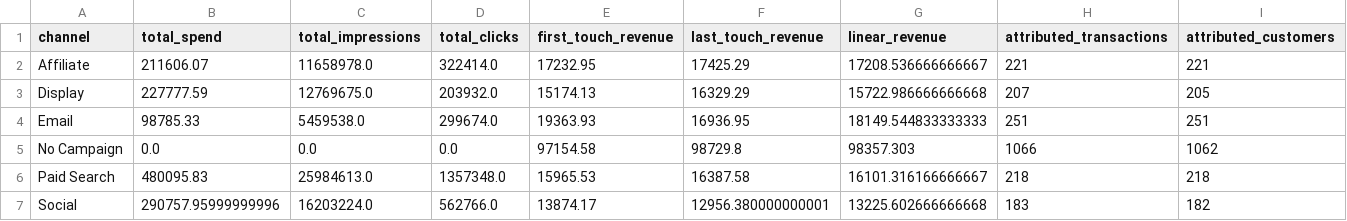
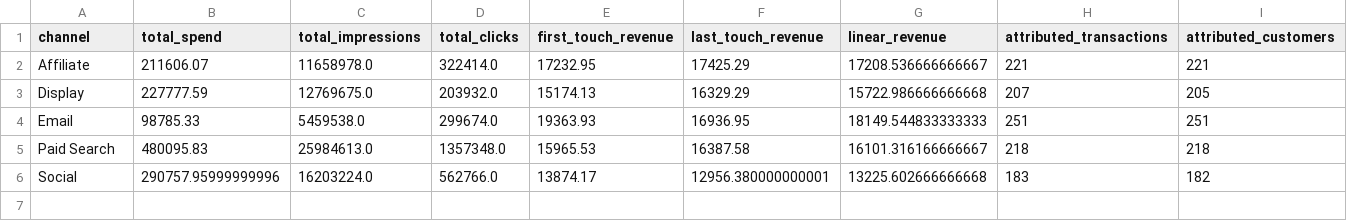
Before and after one commit to Tamoze/Marketing-Attribution-ROI-Dashboard, a CSV file: outputs/roi_by_channel.csv, drawn as a sheet; only a part is shown; rows hold the shown columns only; the diff names each change by its address in the sheet, - before the commit and + after, or states it on an @@ line.

Commit message:
Update final dashboard outputs and attribution corrections

```diff
--- a/outputs/roi_by_channel.csv
+++ b/outputs/roi_by_channel.csv
-row 5: No Campaign | 0.0 | 0.0 | 0.0 | 97154.58 | 98729.8 | 98357.303 | 1066 | 1062
```
Also changed, not shown: outputs/funnel_summary.csv, outputs/roi_by_campaign.csv, 4 other files.
